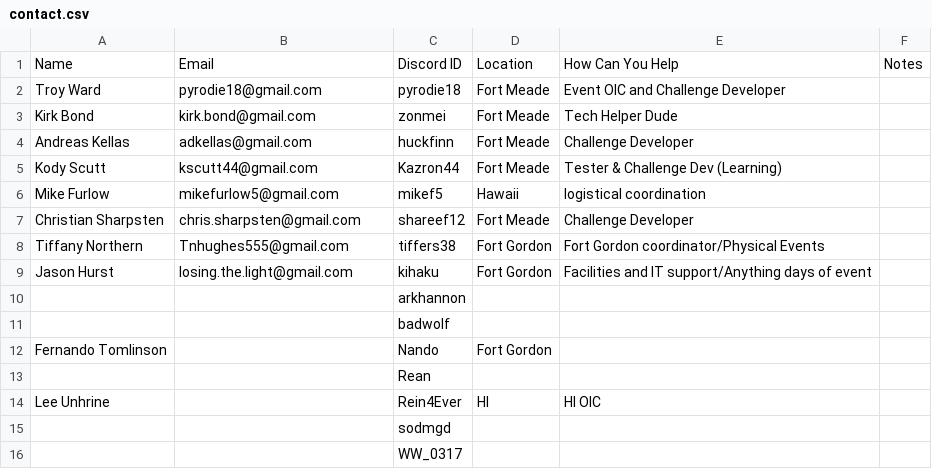
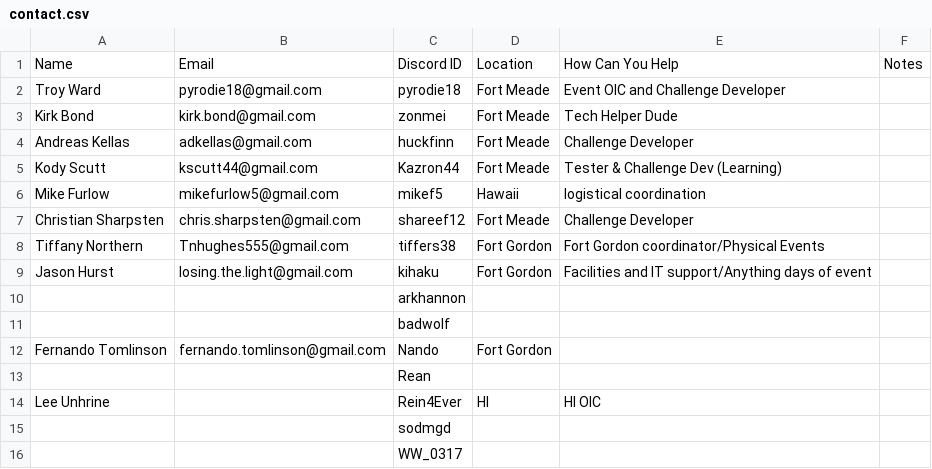
Before and after one commit to kirk-bond/ACSC-2018, a CSV file: contact.csv, drawn as a sheet.

Commit message:
Update contact.csv

```diff
--- a/contact.csv
+++ b/contact.csv
@@ -11,3 +11,3 @@ Jason Hurst,losing.the.light@gmail.com,kihaku,Fort Gordon,Facilities and IT supp
 ,,badwolf,,,
-Fernando Tomlinson,,Nando,Fort Gordon,,
+Fernando Tomlinson,fernando.tomlinson@gmail.com,Nando,Fort Gordon,,
 ,,Rean,,,
```
